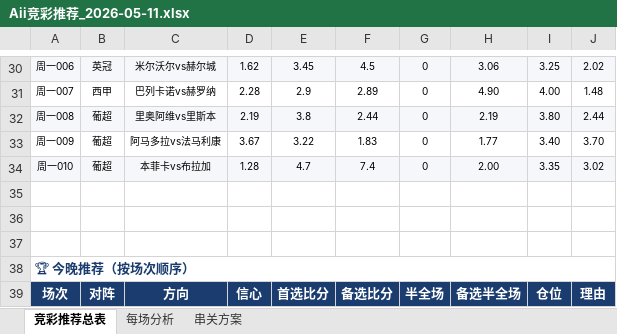
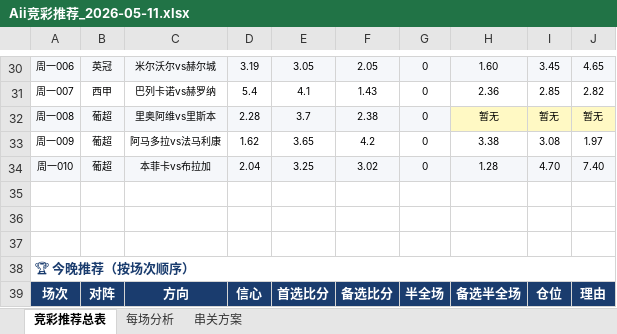
Before and after one commit to yanguanghan0821-sys/321, an Excel workbook: Aii竞彩推荐_2026-05-11.xlsx, sheet 竞彩推荐总表, drawn as a sheet; only a part is shown, gaps mark what is left out; values as stored, in another font and other column widths than the file's, no borders; the diff covers the shown part only; the diff names each change by its address in the sheet, - before the commit and + after, or states it on an @@ line.

```diff
--- a/Aii竞彩推荐_2026-05-11.xlsx (sheet 竞彩推荐总表)
+++ b/Aii竞彩推荐_2026-05-11.xlsx (sheet 竞彩推荐总表)
-D30: 1.62
+D30: 3.19
-E30: 3.45
+E30: 3.05
-F30: 4.5
+F30: 2.05
-H30: 3.06
+H30: 1.60
-I30: 3.25
+I30: 3.45
-J30: 2.02
+J30: 4.65
-D31: 2.28
+D31: 5.4
-E31: 2.9
+E31: 4.1
-F31: 2.89
+F31: 1.43
-H31: 4.90
+H31: 2.36
-I31: 4.00
+I31: 2.85
-J31: 1.48
+J31: 2.82
-D32: 2.19
+D32: 2.28
-E32: 3.8
+E32: 3.7
-F32: 2.44
+F32: 2.38
-H32: 2.19
+H32: 暂无
-H32:J32 fill: #F5F7FA
+H32:J32 fill: #FFF9C4
-I32: 3.80
+I32: 暂无
-J32: 2.44
+J32: 暂无
-D33: 3.67
+D33: 1.62
-E33: 3.22
+E33: 3.65
-F33: 1.83
+F33: 4.2
-H33: 1.77
+H33: 3.38
-I33: 3.40
+I33: 3.08
-J33: 3.70
+J33: 1.97
-D34: 1.28
+D34: 2.04
-E34: 4.7
+E34: 3.25
-F34: 7.4
+F34: 3.02
-H34: 2.00
+H34: 1.28
-I34: 3.35
+I34: 4.70
-J34: 3.02
+J34: 7.40
```
Also changed, not shown: 2 removed rows, 72 edited cells, cell formats and row numbers in column A elsewhere in this sheet, sheet 串关方案, sheet 每场分析, 4 other files.
